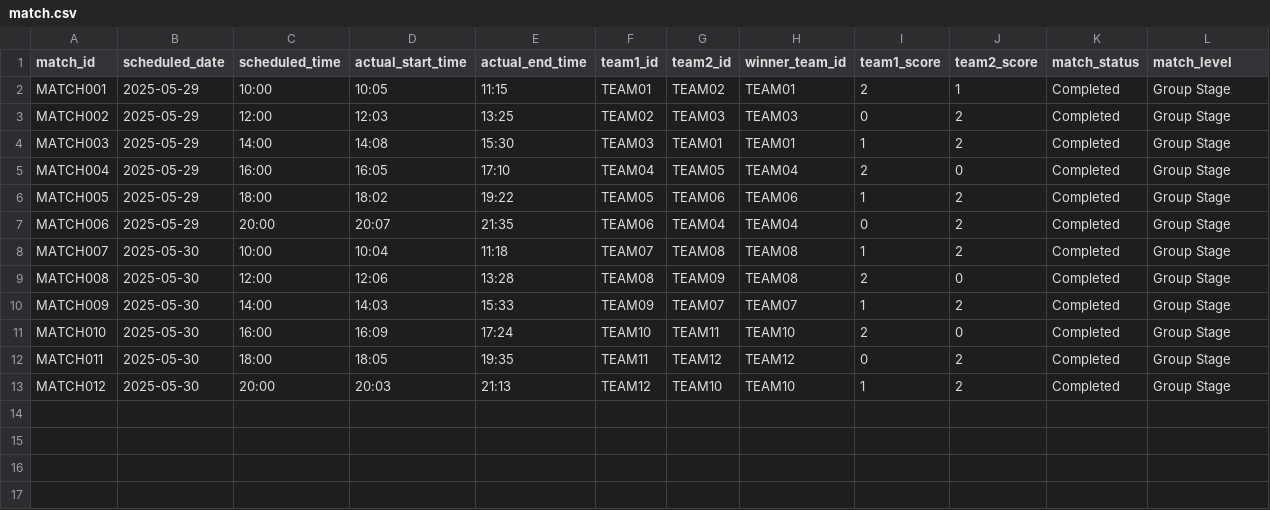
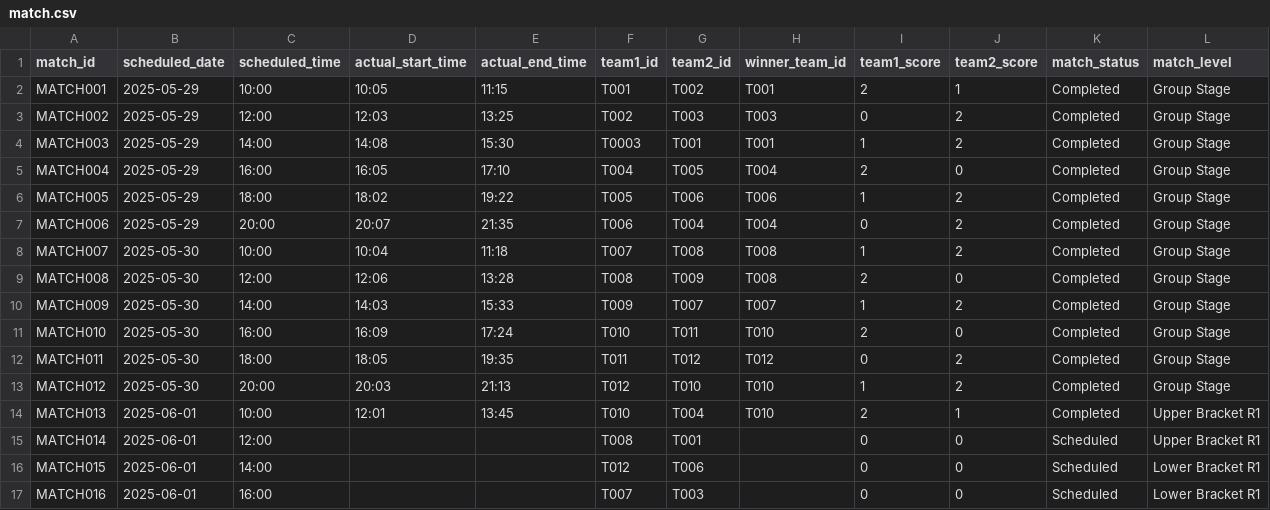
Before and after one commit to Sandaris/ESPORTS_CHAMPIONSHIP_MANAGEMENT_SYSTEM, a CSV file: data/match.csv, drawn as a sheet.

```diff
--- a/data/match.csv
+++ b/data/match.csv
@@ -1,13 +1,17 @@
 match_id,scheduled_date,scheduled_time,actual_start_time,actual_end_time,team1_id,team2_id,winner_team_id,team1_score,team2_score,match_status,match_level
-MATCH001,2025-05-29,10:00,10:05,11:15,TEAM01,TEAM02,TEAM01,2,1,Completed,"Group Stage"
-MATCH002,2025-05-29,12:00,12:03,13:25,TEAM02,TEAM03,TEAM03,0,2,Completed,"Group Stage"
-MATCH003,2025-05-29,14:00,14:08,15:30,TEAM03,TEAM01,TEAM01,1,2,Completed,"Group Stage"
-MATCH004,2025-05-29,16:00,16:05,17:10,TEAM04,TEAM05,TEAM04,2,0,Completed,"Group Stage"
-MATCH005,2025-05-29,18:00,18:02,19:22,TEAM05,TEAM06,TEAM06,1,2,Completed,"Group Stage"
-MATCH006,2025-05-29,20:00,20:07,21:35,TEAM06,TEAM04,TEAM04,0,2,Completed,"Group Stage"
-MATCH007,2025-05-30,10:00,10:04,11:18,TEAM07,TEAM08,TEAM08,1,2,Completed,"Group Stage"
-MATCH008,2025-05-30,12:00,12:06,13:28,TEAM08,TEAM09,TEAM08,2,0,Completed,"Group Stage"
-MATCH009,2025-05-30,14:00,14:03,15:33,TEAM09,TEAM07,TEAM07,1,2,Completed,"Group Stage"
-MATCH010,2025-05-30,16:00,16:09,17:24,TEAM10,TEAM11,TEAM10,2,0,Completed,"Group Stage"
-MATCH011,2025-05-30,18:00,18:05,19:35,TEAM11,TEAM12,TEAM12,0,2,Completed,"Group Stage"
-MATCH012,2025-05-30,20:00,20:03,21:13,TEAM12,TEAM10,TEAM10,1,2,Completed,"Group Stage"
+MATCH001,2025-05-29,10:00,10:05,11:15,T001,T002,T001,2,1,Completed,"Group Stage"
+MATCH002,2025-05-29,12:00,12:03,13:25,T002,T003,T003,0,2,Completed,"Group Stage"
+MATCH003,2025-05-29,14:00,14:08,15:30,T0003,T001,T001,1,2,Completed,"Group Stage"
+MATCH004,2025-05-29,16:00,16:05,17:10,T004,T005,T004,2,0,Completed,"Group Stage"
+MATCH005,2025-05-29,18:00,18:02,19:22,T005,T006,T006,1,2,Completed,"Group Stage"
+MATCH006,2025-05-29,20:00,20:07,21:35,T006,T004,T004,0,2,Completed,"Group Stage"
+MATCH007,2025-05-30,10:00,10:04,11:18,T007,T008,T008,1,2,Completed,"Group Stage"
+MATCH008,2025-05-30,12:00,12:06,13:28,T008,T009,T008,2,0,Completed,"Group Stage"
+MATCH009,2025-05-30,14:00,14:03,15:33,T009,T007,T007,1,2,Completed,"Group Stage"
+MATCH010,2025-05-30,16:00,16:09,17:24,T010,T011,T010,2,0,Completed,"Group Stage"
+MATCH011,2025-05-30,18:00,18:05,19:35,T011,T012,T012,0,2,Completed,"Group Stage"
+MATCH012,2025-05-30,20:00,20:03,21:13,T012,T010,T010,1,2,Completed,"Group Stage"
+MATCH013,2025-06-01,10:00,12:01,13:45,T010,T004,T010,2,1,Completed,Upper Bracket R1
+MATCH014,2025-06-01,12:00,,,T008,T001,,0,0,Scheduled,Upper Bracket R1
+MATCH015,2025-06-01,14:00,,,T012,T006,,0,0,Scheduled,Lower Bracket R1
+MATCH016,2025-06-01,16:00,,,T007,T003,,0,0,Scheduled,Lower Bracket R1
```
Also changed, not shown: 3 other files.
